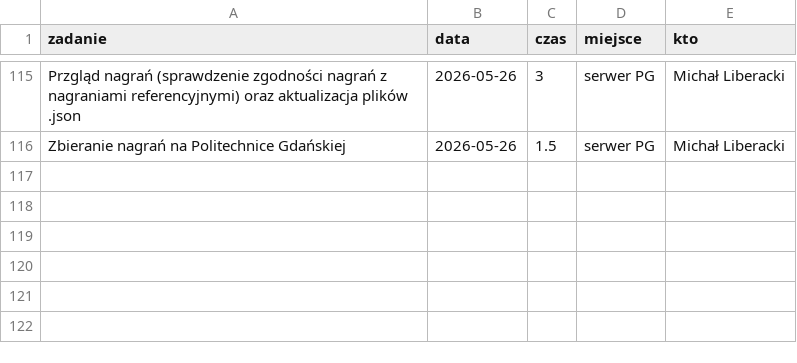
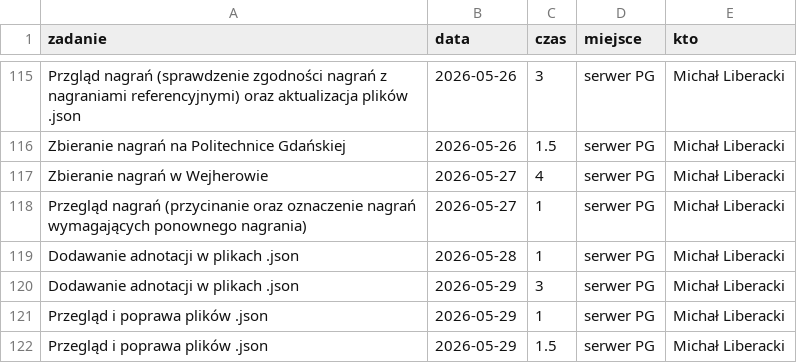
Before and after one commit to PJMatch/documentation, a CSV file: non_commitable.csv, drawn as a sheet; only a part is shown, gaps mark what is left out; the diff names each change by its address in the sheet, - before the commit and + after, or states it on an @@ line.

Commit message:
Add new entries to non_commitable.csv

```diff
--- a/non_commitable.csv
+++ b/non_commitable.csv
+row 117: Zbieranie nagrań w Wejherowie | 2026-05-27 | 4 | serwer PG | Michał Liberacki
+row 118: Przegląd nagrań (przycinanie oraz oznaczenie nagrań wymagających ponownego nagrania) | 2026-05-27 | 1 | serwer PG | Michał Liberacki
+row 119: Dodawanie adnotacji w plikach .json | 2026-05-28 | 1 | serwer PG | Michał Liberacki
+row 120: Dodawanie adnotacji w plikach .json | 2026-05-29 | 3 | serwer PG | Michał Liberacki
+row 121: Przegląd i poprawa plików .json | 2026-05-29 | 1 | serwer PG | Michał Liberacki
+row 122: Przegląd i poprawa plików .json | 2026-05-29 | 1.5 | serwer PG | Michał Liberacki
```
